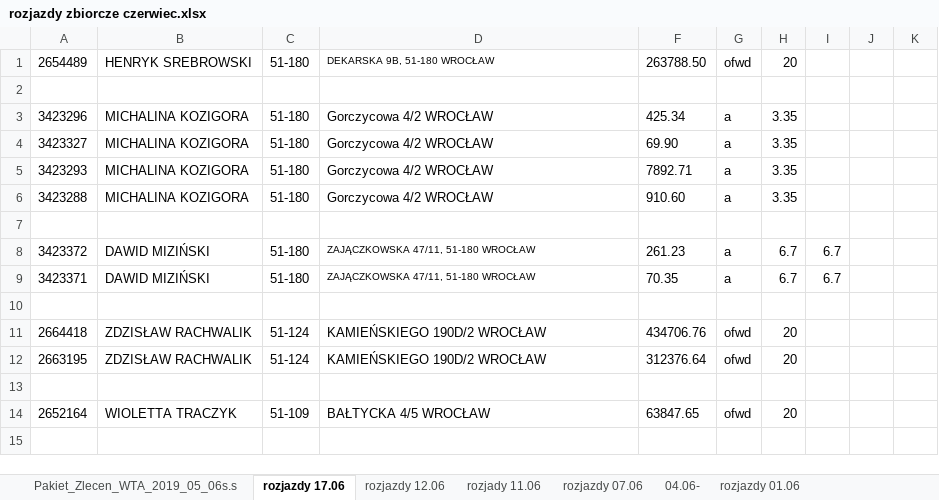
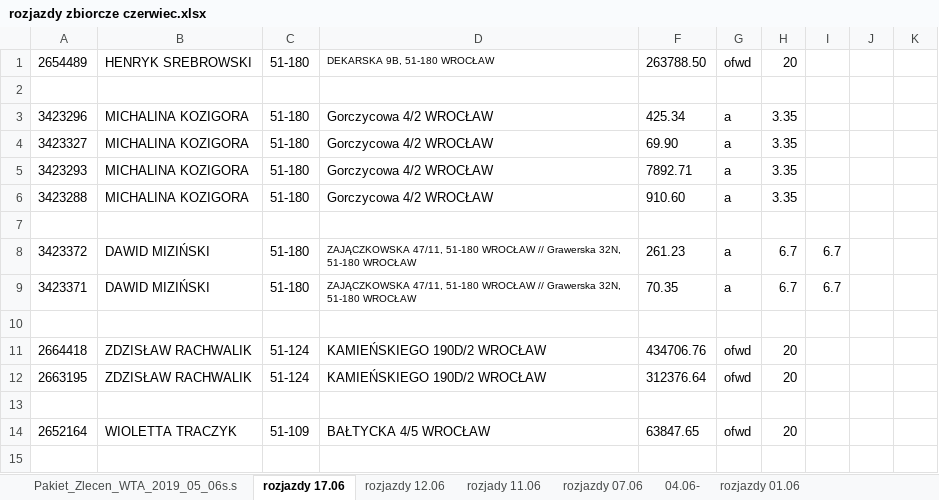
Before and after one commit to KancKoko/czerwiec, an Excel workbook: rozjazdy zbiorcze czerwiec.xlsx, sheet rozjazdy 17.06, drawn as a sheet; only a part is shown; values as stored, in another font and other column widths than the file's, no borders; the diff names each change by its address in the sheet, - before the commit and + after, or states it on an @@ line.

Commit message:
aktualne na 17.06

```diff
--- a/rozjazdy zbiorcze czerwiec.xlsx (sheet rozjazdy 17.06)
+++ b/rozjazdy zbiorcze czerwiec.xlsx (sheet rozjazdy 17.06)
-D8:D9: …51-180 WROCŁAW
+D8:D9: …51-180 WROCŁAW // Grawerska 32N, 51-180 WROCŁAW
```
Also changed, not shown: sheet Pakiet_Zlecen_WTA_2019_05_06s.s.
